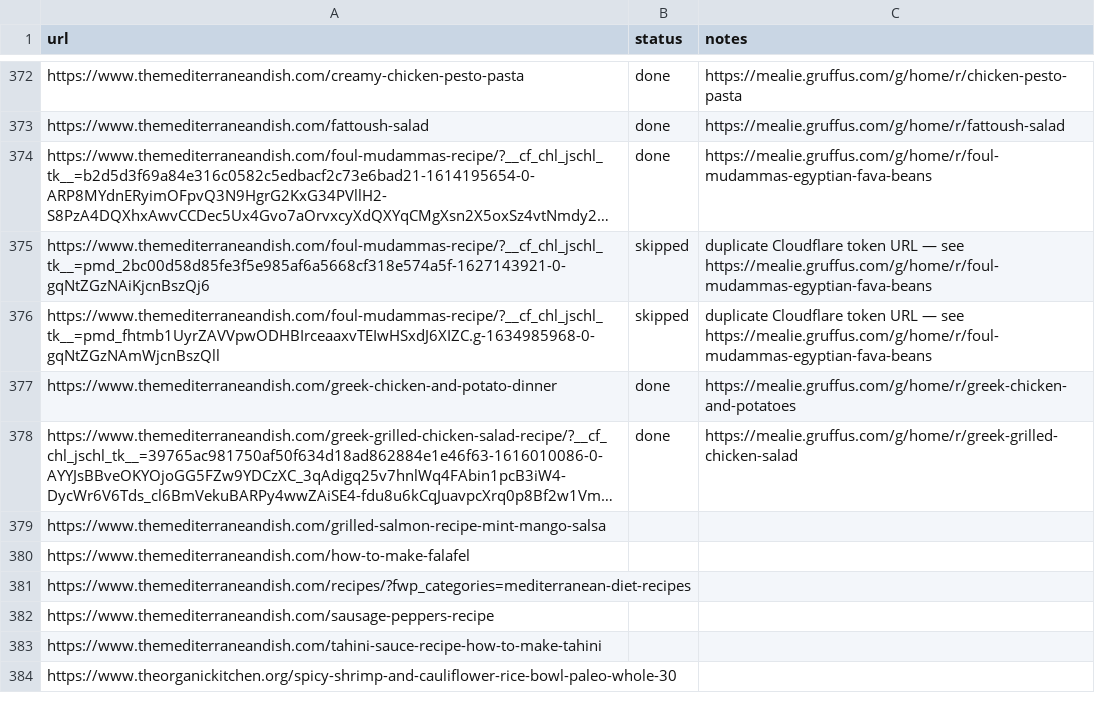
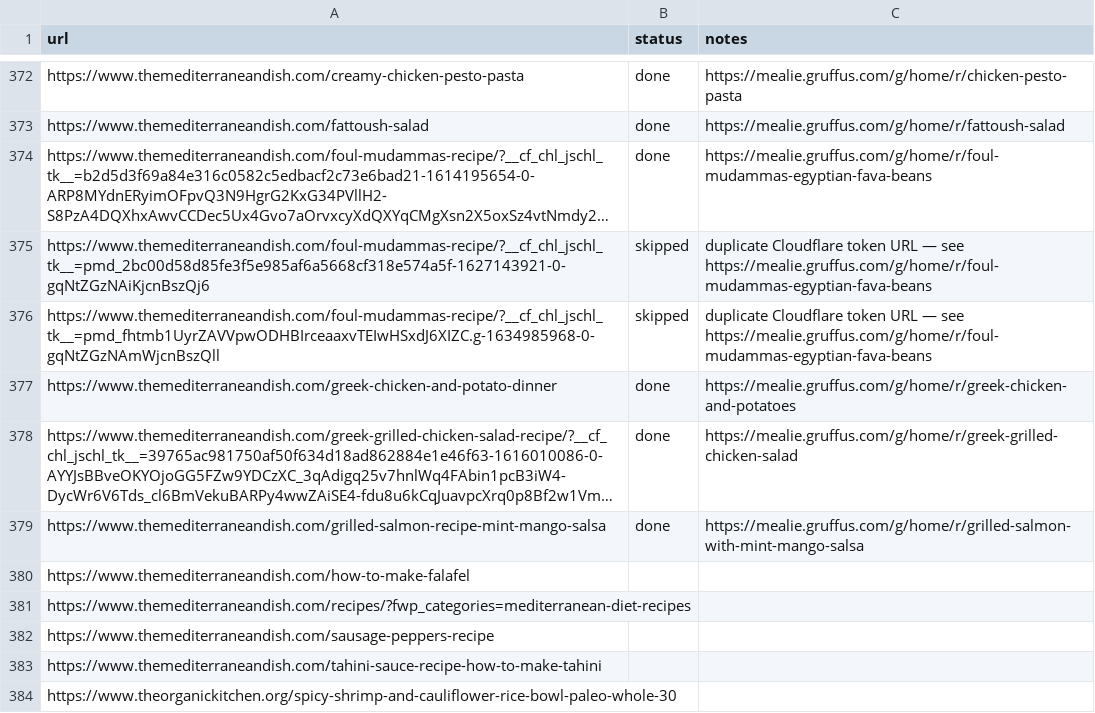
Before and after one commit to Gruffuss/MealieList, a CSV file: recipes.csv, drawn as a sheet; only a part is shown, gaps mark what is left out; long unchanged cells end in …; the diff names each change by its address in the sheet, - before the commit and + after, or states it on an @@ line.

Commit message:
Mark Grilled Salmon with Mint Mango Salsa done

```diff
--- a/recipes.csv
+++ b/recipes.csv
-B379 (status): (empty)
+B379 (status): done
-C379 (notes): (empty)
+C379 (notes): https://mealie.gruffus.com/g/home/r/grilled-salmon-with-mint-mango-salsa
```
